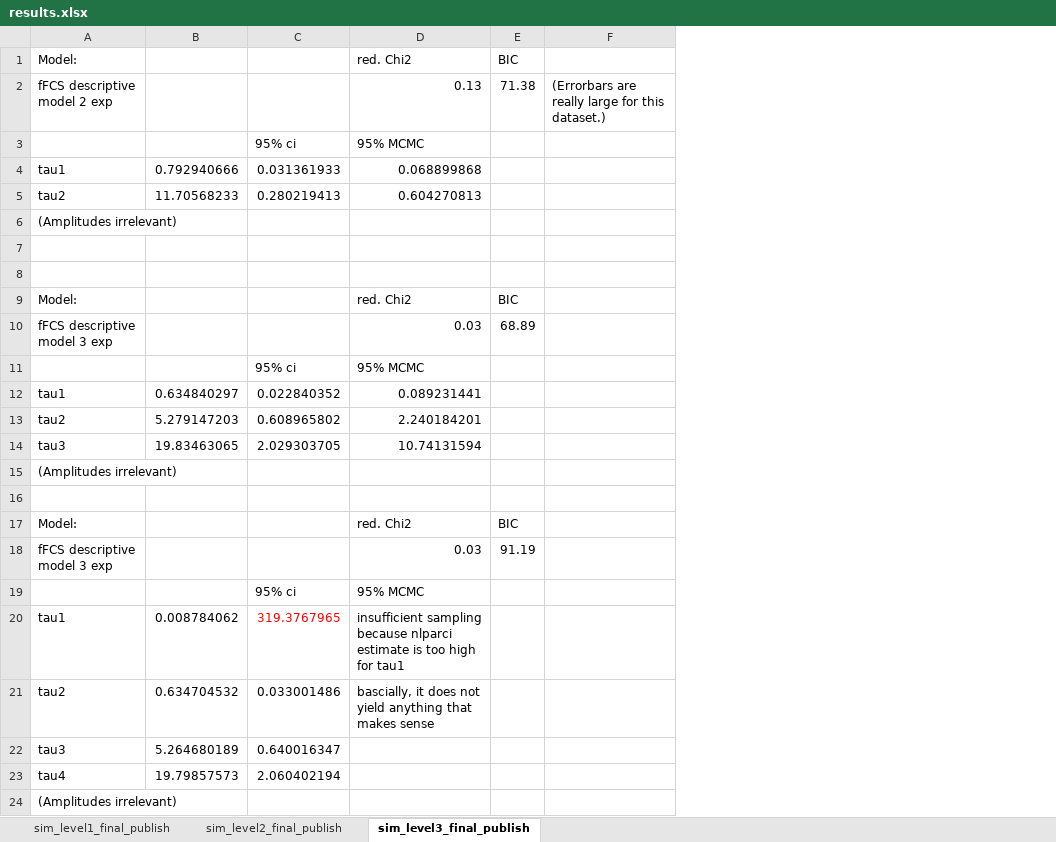
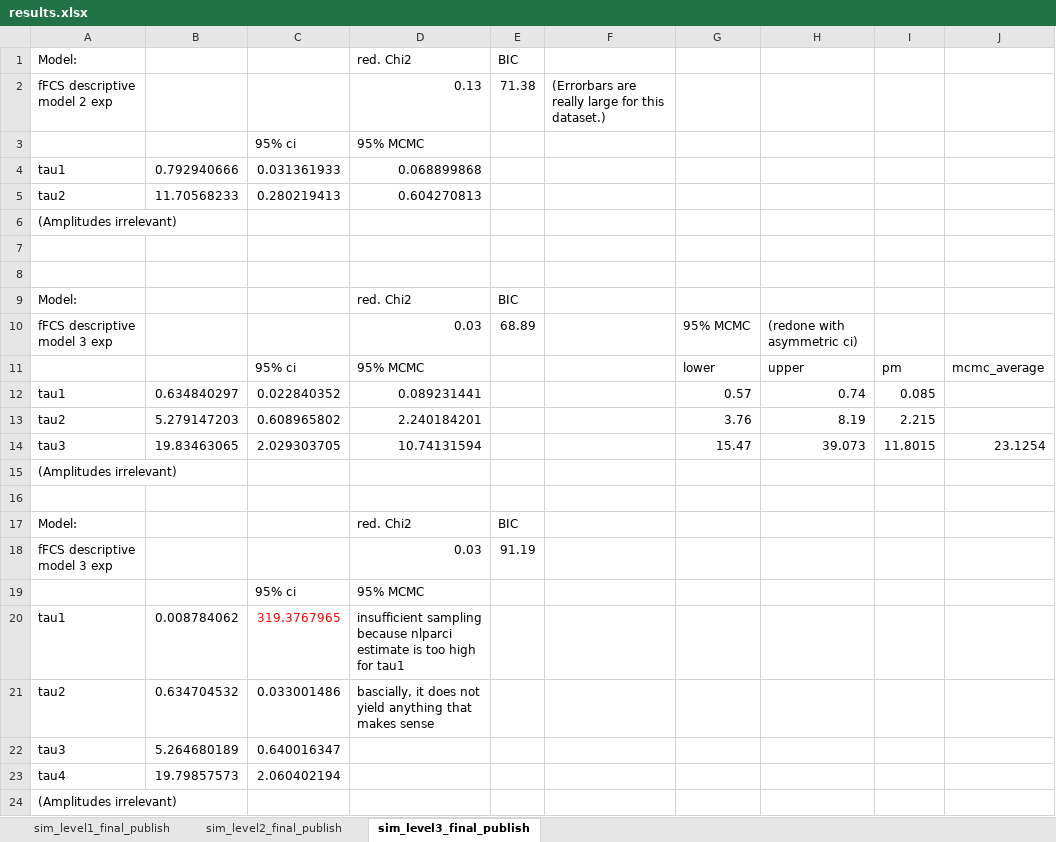
Before and after one commit to AndersBarth/TraceCorrelationAnalysis, an Excel workbook: Challenge Datasets/results.xlsx, sheet sim_level3_final_publish, drawn as a sheet; values as stored, in another font and other column widths than the file's, no borders; the diff names each change by its address in the sheet, - before the commit and + after, or states it on an @@ line.

```diff
--- a/Challenge Datasets/results.xlsx (sheet sim_level3_final_publish)
+++ b/Challenge Datasets/results.xlsx (sheet sim_level3_final_publish)
+column G, rows 10-14: 95% MCMC | lower | 0.57 | 3.76 | 15.47
+column H, rows 10-14: (redone with asymmetric ci) | upper | 0.74 | 8.19 | 39.073
+column I, rows 11-14: pm | 0.085 | 2.215 | 11.8015
+column J, rows 11-14: mcmc_average |  |  | 23.1254
```
Also changed, not shown: 9 other files.
